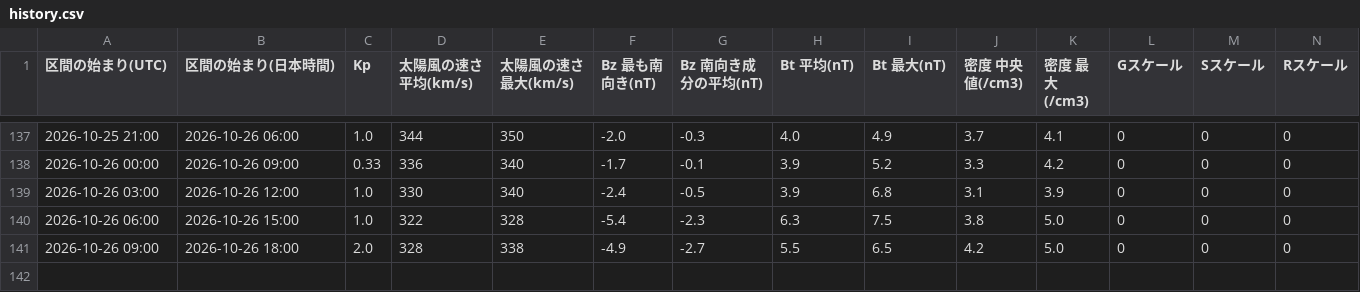
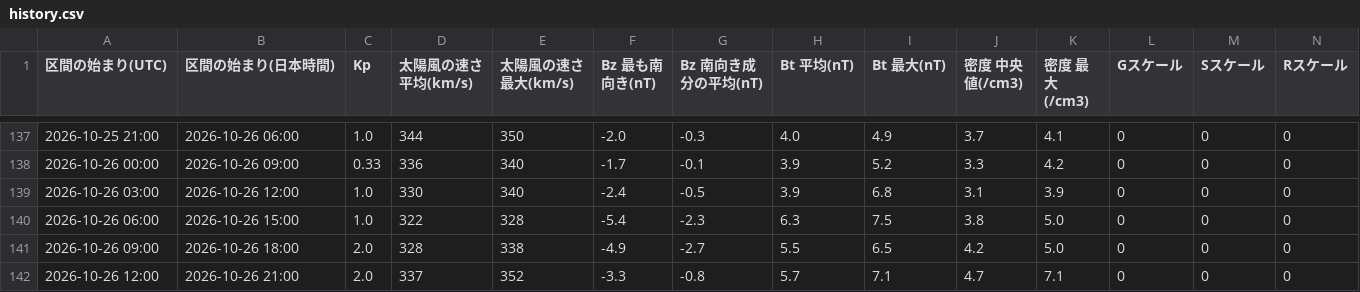
Before and after one commit to ja1bbe/ja1bbe-iono, a CSV file: docs/history.csv, drawn as a sheet; only a part is shown, gaps mark what is left out; rows hold the shown columns only; the diff names each change by its address in the sheet, - before the commit and + after, or states it on an @@ line.

```diff
--- a/docs/history.csv
+++ b/docs/history.csv
+row 142: 2026-10-26 12:00 | 2026-10-26 21:00 | 2.0 | 337 | 352 | -3.3 | -0.8 | 5.7 | 7.1 | 4.7 | 7.1 | 0 | 0 | 0
```
Also changed, not shown: 3 other files.
